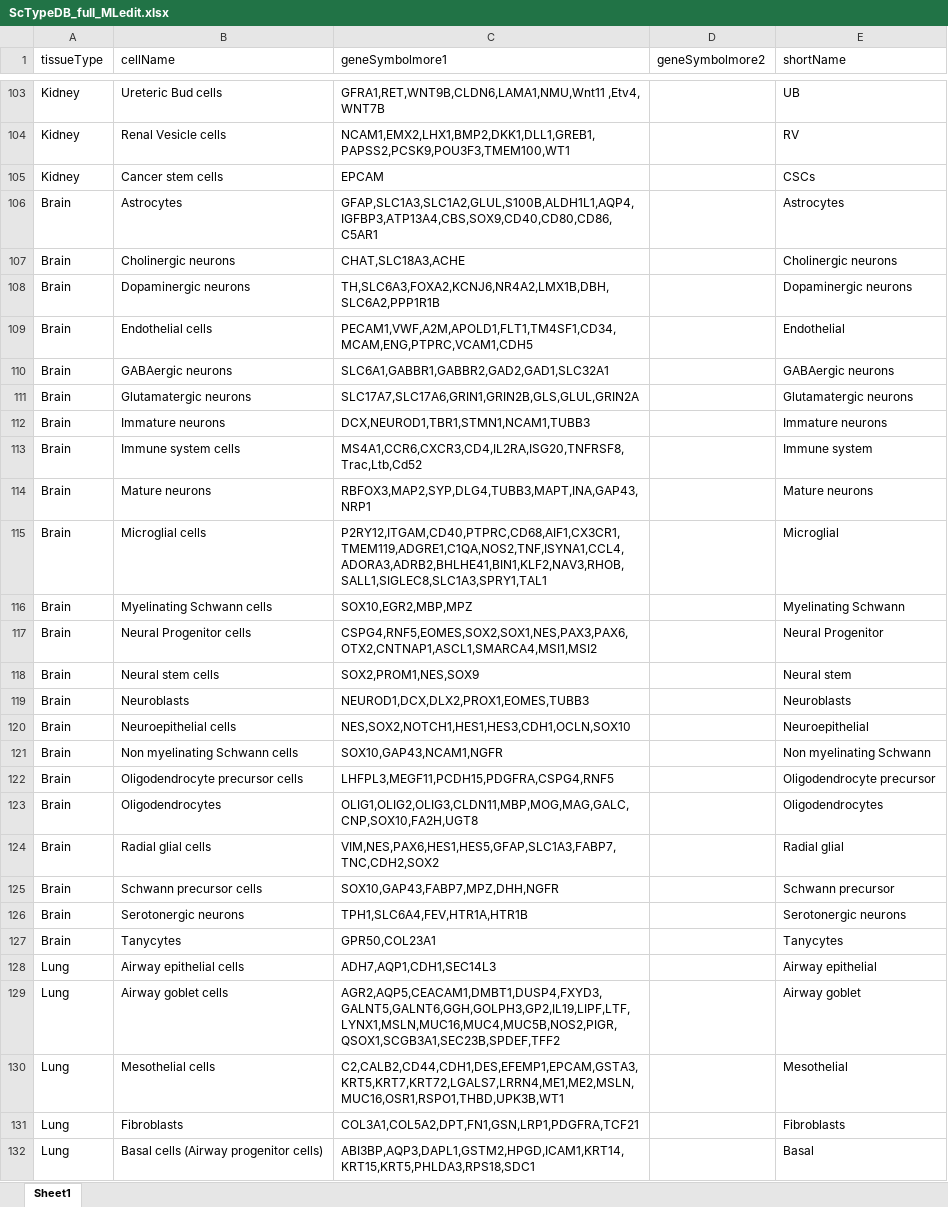
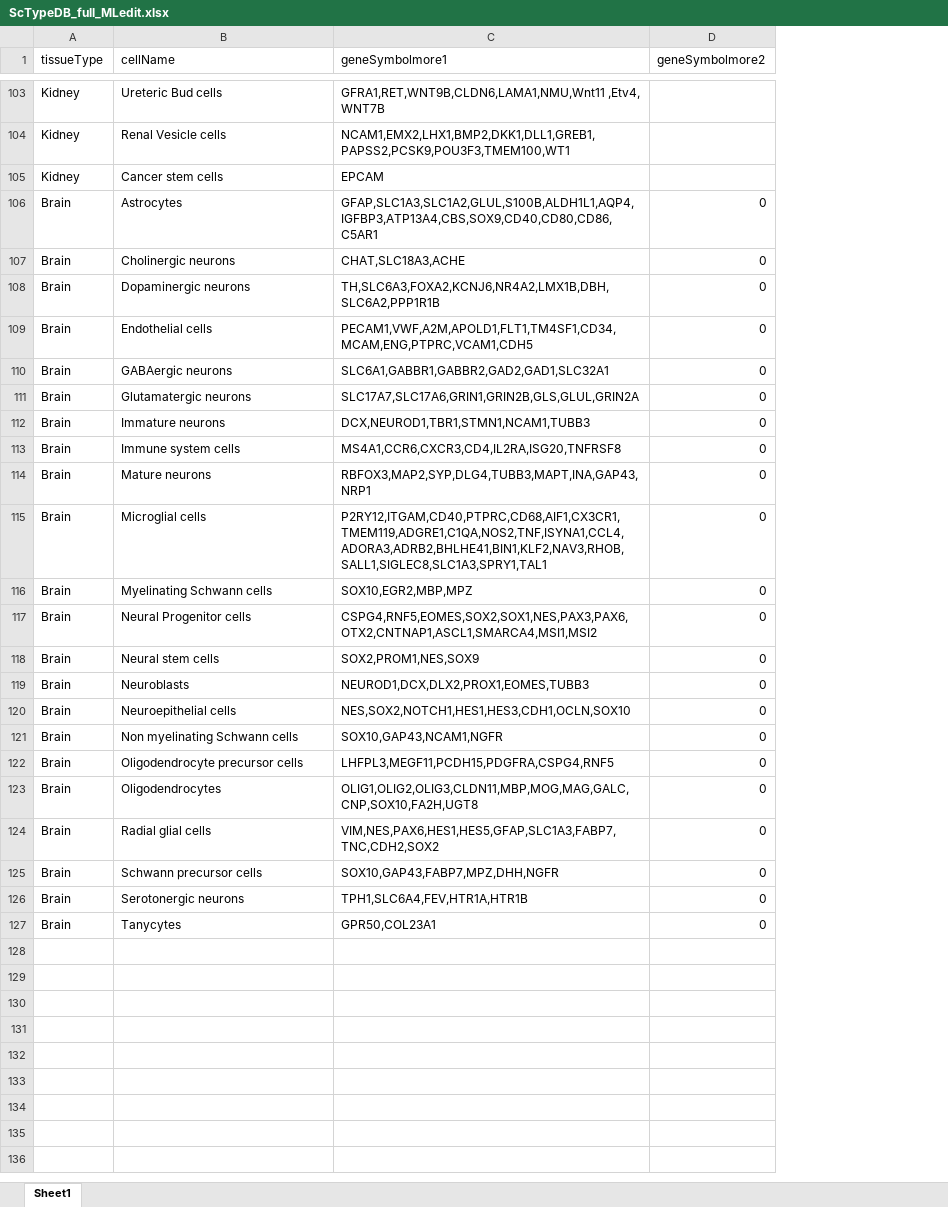
Before and after one commit to SATVILab/M72_CITEseqHIVE_scRNAseq_Pipeline, an Excel workbook: CITEseqHIVE_scRNAseq_Pipeline/ScTypeDB_full_MLedit.xlsx, sheet Sheet1, drawn as a sheet; only a part is shown, gaps mark what is left out; values as stored, in another font and other column widths than the file's, no cell formats; removed rows and columns are numbered as before the commit, all else as after; the diff covers the shown part only; the diff names each change by its address in the sheet, - before the commit and + after, or states it on an @@ line.

Commit message:
Reformat cell identification matrix

```diff
--- a/CITEseqHIVE_scRNAseq_Pipeline/ScTypeDB_full_MLedit.xlsx (sheet Sheet1)
+++ b/CITEseqHIVE_scRNAseq_Pipeline/ScTypeDB_full_MLedit.xlsx (sheet Sheet1)
-column E (shortName), rows 103-127: UB | RV | CSCs | Astrocytes | Cholinergic neurons | Dopaminergic neurons | Endothelial | GABAergic neurons | Glutamatergic neurons | Immature neurons | Immune system | Mature neurons | Microglial | Myelinating Schwann | Neural Progenitor | Neural stem | Neuroblasts | Neuroepithelial | Non myelinating Schwann | Oligodendrocyte precursor | Oligodendrocytes | Radial glial | Schwann precursor | Serotonergic neurons | Tanycytes
-D106:D127 (geneSymbolmore2): (empty)
+D106:D127 (geneSymbolmore2): 0
-C113 (geneSymbolmore1): MS4A1,CCR6,CXCR3,CD4,IL2RA,ISG20,TNFRSF8,Trac,Ltb,Cd52
+C113 (geneSymbolmore1): MS4A1,CCR6,CXCR3,CD4,IL2RA,ISG20,TNFRSF8
-row 128: Lung | Airway epithelial cells | ADH7,AQP1,CDH1,SEC14L3 |  | Airway epithelial
-row 129: Lung | Airway goblet cells | AGR2,AQP5,CEACAM1,DMBT1,DUSP4,FXYD3,GALNT5,GALNT6,GGH,GOLPH3,GP2,IL19,LIPF,LTF,LYNX1,MSLN,MUC16,MUC4,MUC5B,NOS2,PIGR,QSOX1,SCGB3A1,SEC23B,SPDEF,TFF2 |  | Airway goblet
-row 130: Lung | Mesothelial cells | C2,CALB2,CD44,CDH1,DES,EFEMP1,EPCAM,GSTA3,KRT5,KRT7,KRT72,LGALS7,LRRN4,ME1,ME2,MSLN,MUC16,OSR1,RSPO1,THBD,UPK3B,WT1 |  | Mesothelial
-row 131: Lung | Fibroblasts | COL3A1,COL5A2,DPT,FN1,GSN,LRP1,PDGFRA,TCF21 |  | Fibroblasts
-row 132: Lung | Basal cells (Airway progenitor cells) | ABI3BP,AQP3,DAPL1,GSTM2,HPGD,ICAM1,KRT14,KRT15,KRT5,PHLDA3,RPS18,SDC1 |  | Basal
```
Also changed, not shown: 1 added row, 112 removed rows and 57 edited cells elsewhere in this sheet, cell formats, 1 other file.
